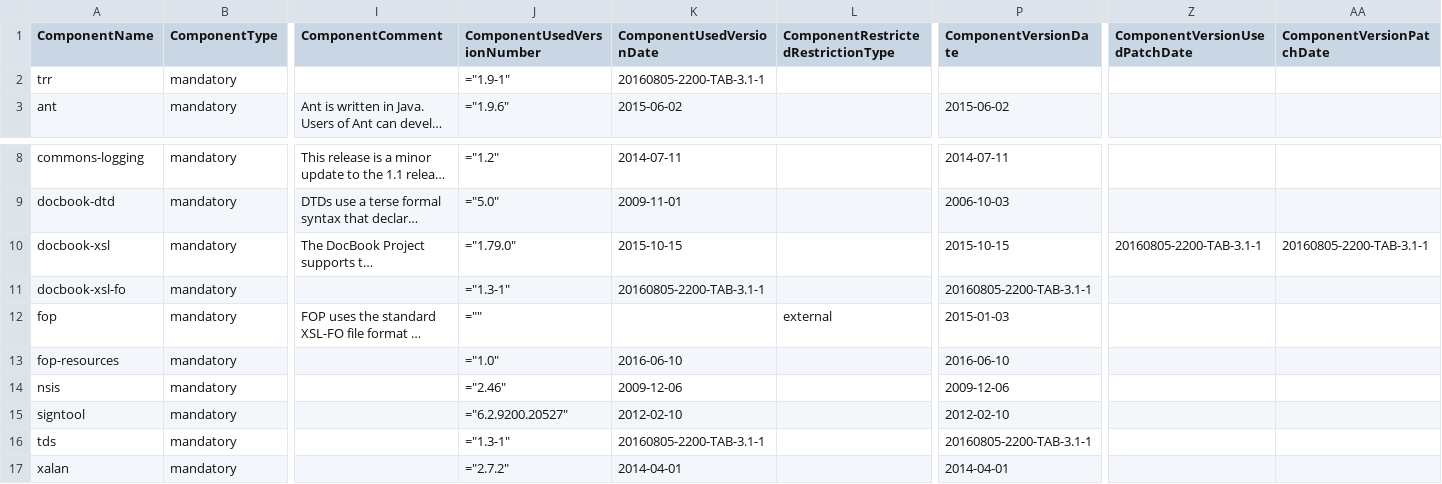
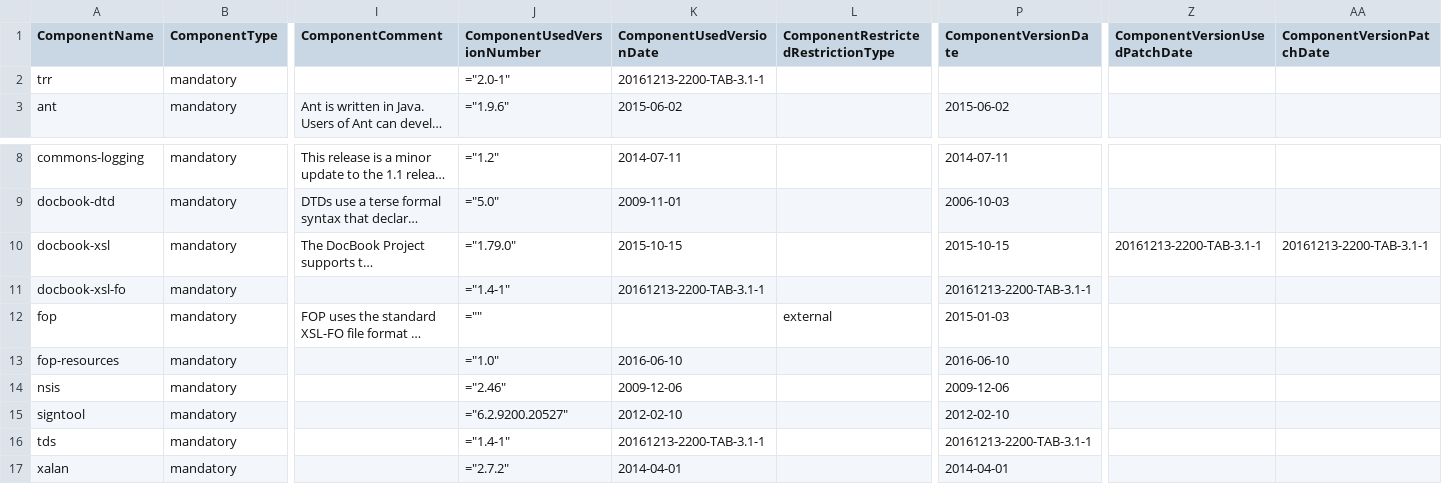
Before and after one commit to Shoobx/jXPDL, a CSV file: txm/licenses/txm-includes.csv, drawn as a sheet; only a part is shown, gaps mark what is left out; long unchanged cells end in …; the diff names each change by its address in the sheet, - before the commit and + after, or states it on an @@ line.

Commit message:
# Manually propagating TAB build dependencies
git-svn-id: svn://svn.code.sf.net/p/jxpdl/code/trunk@331 b102af9a-decc-4e9f-b8e4-f589e172fd83

```diff
--- a/txm/licenses/txm-includes.csv
+++ b/txm/licenses/txm-includes.csv
-J2 (ComponentUsedVersionNumber): ="1.9-1"
+J2 (ComponentUsedVersionNumber): ="2.0-1"
-K2 (ComponentUsedVersionDate): 20160805-2200-TAB-3.1-1
+K2 (ComponentUsedVersionDate): 20161213-2200-TAB-3.1-1
-Z10 (ComponentVersionUsedPatchDate): 20160805-2200-TAB-3.1-1
+Z10 (ComponentVersionUsedPatchDate): 20161213-2200-TAB-3.1-1
-AA10 (ComponentVersionPatchDate): 20160805-2200-TAB-3.1-1
+AA10 (ComponentVersionPatchDate): 20161213-2200-TAB-3.1-1
-J11 (ComponentUsedVersionNumber): ="1.3-1"
+J11 (ComponentUsedVersionNumber): ="1.4-1"
-K11 (ComponentUsedVersionDate): 20160805-2200-TAB-3.1-1
+K11 (ComponentUsedVersionDate): 20161213-2200-TAB-3.1-1
-P11 (ComponentVersionDate): 20160805-2200-TAB-3.1-1
+P11 (ComponentVersionDate): 20161213-2200-TAB-3.1-1
-J16 (ComponentUsedVersionNumber): ="1.3-1"
+J16 (ComponentUsedVersionNumber): ="1.4-1"
-K16 (ComponentUsedVersionDate): 20160805-2200-TAB-3.1-1
+K16 (ComponentUsedVersionDate): 20161213-2200-TAB-3.1-1
-P16 (ComponentVersionDate): 20160805-2200-TAB-3.1-1
+P16 (ComponentVersionDate): 20161213-2200-TAB-3.1-1
```
Also changed, not shown: txm/licenses/txm-patches.csv, 7 other files.
